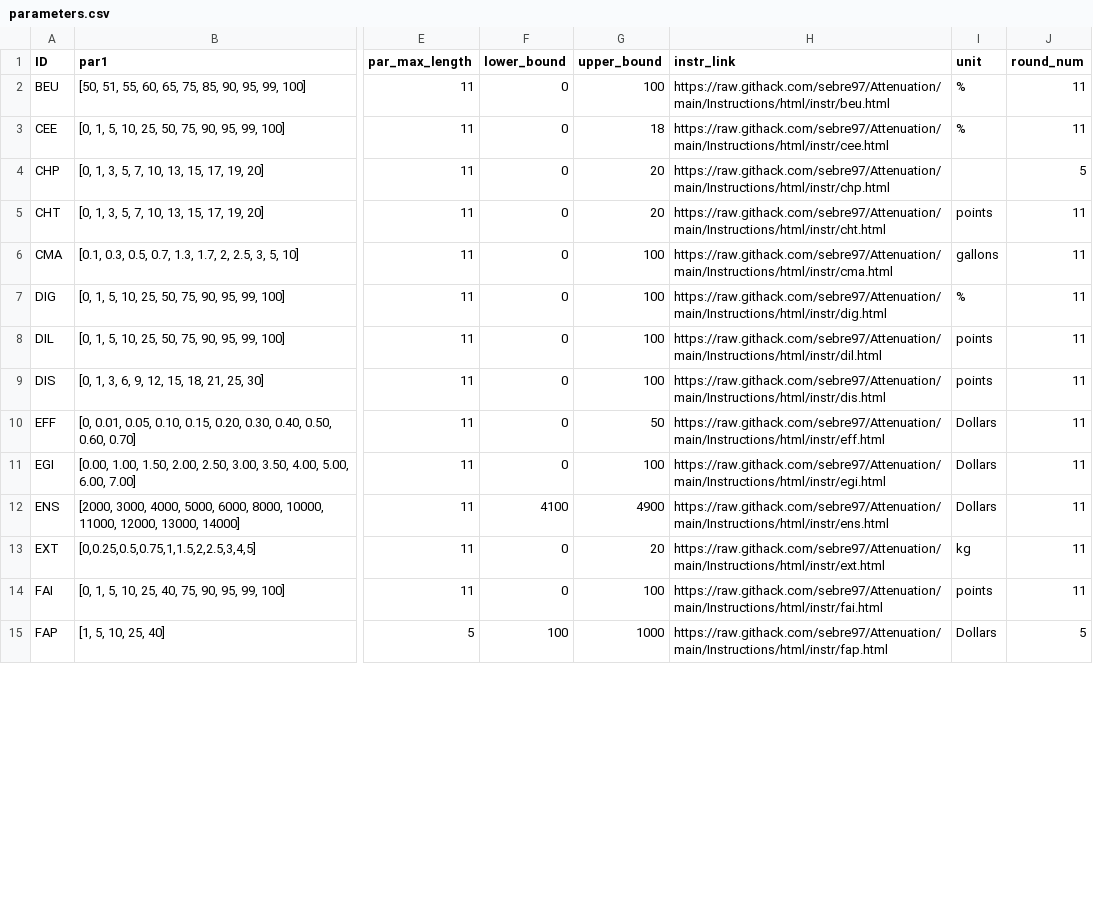
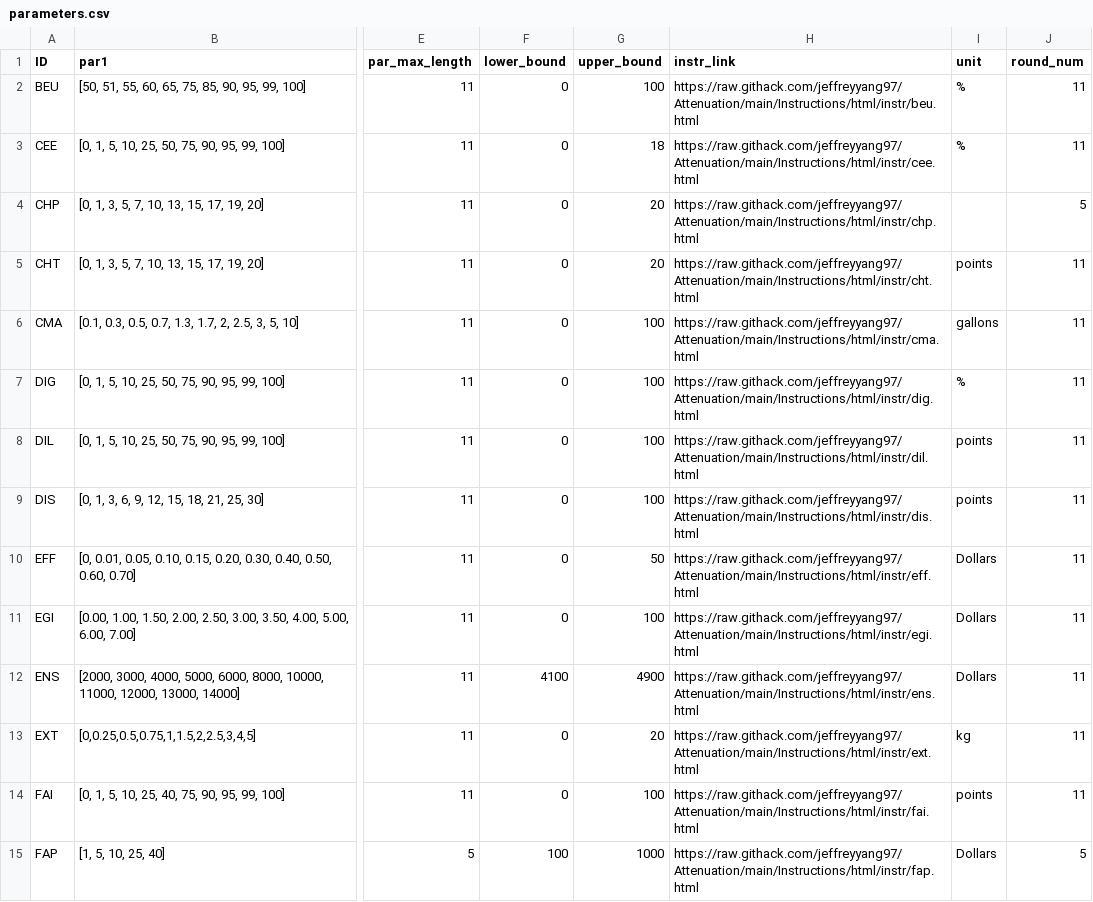
Before and after one commit to jeffreyyang97/Attenuation, a CSV file: Instructions/html/parameters.csv, drawn as a sheet; only a part is shown, gaps mark what is left out; the diff covers the shown part only; the diff names each change by its address in the sheet, - before the commit and + after, or states it on an @@ line.

```diff
--- a/Instructions/html/parameters.csv
+++ b/Instructions/html/parameters.csv
-H2 (instr_link): https://raw.githack.com/sebre97/Attenuation/main/Instructions/html/instr/beu.html
+H2 (instr_link): https://raw.githack.com/jeffreyyang97/Attenuation/main/Instructions/html/instr/beu.html
-H3 (instr_link): https://raw.githack.com/sebre97/Attenuation/main/Instructions/html/instr/cee.html
+H3 (instr_link): https://raw.githack.com/jeffreyyang97/Attenuation/main/Instructions/html/instr/cee.html
-H4 (instr_link): https://raw.githack.com/sebre97/Attenuation/main/Instructions/html/instr/chp.html
+H4 (instr_link): https://raw.githack.com/jeffreyyang97/Attenuation/main/Instructions/html/instr/chp.html
-H5 (instr_link): https://raw.githack.com/sebre97/Attenuation/main/Instructions/html/instr/cht.html
+H5 (instr_link): https://raw.githack.com/jeffreyyang97/Attenuation/main/Instructions/html/instr/cht.html
-H6 (instr_link): https://raw.githack.com/sebre97/Attenuation/main/Instructions/html/instr/cma.html
+H6 (instr_link): https://raw.githack.com/jeffreyyang97/Attenuation/main/Instructions/html/instr/cma.html
-H7 (instr_link): https://raw.githack.com/sebre97/Attenuation/main/Instructions/html/instr/dig.html
+H7 (instr_link): https://raw.githack.com/jeffreyyang97/Attenuation/main/Instructions/html/instr/dig.html
-H8 (instr_link): https://raw.githack.com/sebre97/Attenuation/main/Instructions/html/instr/dil.html
+H8 (instr_link): https://raw.githack.com/jeffreyyang97/Attenuation/main/Instructions/html/instr/dil.html
-H9 (instr_link): https://raw.githack.com/sebre97/Attenuation/main/Instructions/html/instr/dis.html
+H9 (instr_link): https://raw.githack.com/jeffreyyang97/Attenuation/main/Instructions/html/instr/dis.html
-H10 (instr_link): https://raw.githack.com/sebre97/Attenuation/main/Instructions/html/instr/eff.html
+H10 (instr_link): https://raw.githack.com/jeffreyyang97/Attenuation/main/Instructions/html/instr/eff.html
-H11 (instr_link): https://raw.githack.com/sebre97/Attenuation/main/Instructions/html/instr/egi.html
+H11 (instr_link): https://raw.githack.com/jeffreyyang97/Attenuation/main/Instructions/html/instr/egi.html
-H12 (instr_link): https://raw.githack.com/sebre97/Attenuation/main/Instructions/html/instr/ens.html
+H12 (instr_link): https://raw.githack.com/jeffreyyang97/Attenuation/main/Instructions/html/instr/ens.html
-H13 (instr_link): https://raw.githack.com/sebre97/Attenuation/main/Instructions/html/instr/ext.html
+H13 (instr_link): https://raw.githack.com/jeffreyyang97/Attenuation/main/Instructions/html/instr/ext.html
-H14 (instr_link): https://raw.githack.com/sebre97/Attenuation/main/Instructions/html/instr/fai.html
+H14 (instr_link): https://raw.githack.com/jeffreyyang97/Attenuation/main/Instructions/html/instr/fai.html
-H15 (instr_link): https://raw.githack.com/sebre97/Attenuation/main/Instructions/html/instr/fap.html
+H15 (instr_link): https://raw.githack.com/jeffreyyang97/Attenuation/main/Instructions/html/instr/fap.html
```
Also changed, not shown: 25 edited cells elsewhere in this file, Instructions/html/compq.csv, 43 other files.
